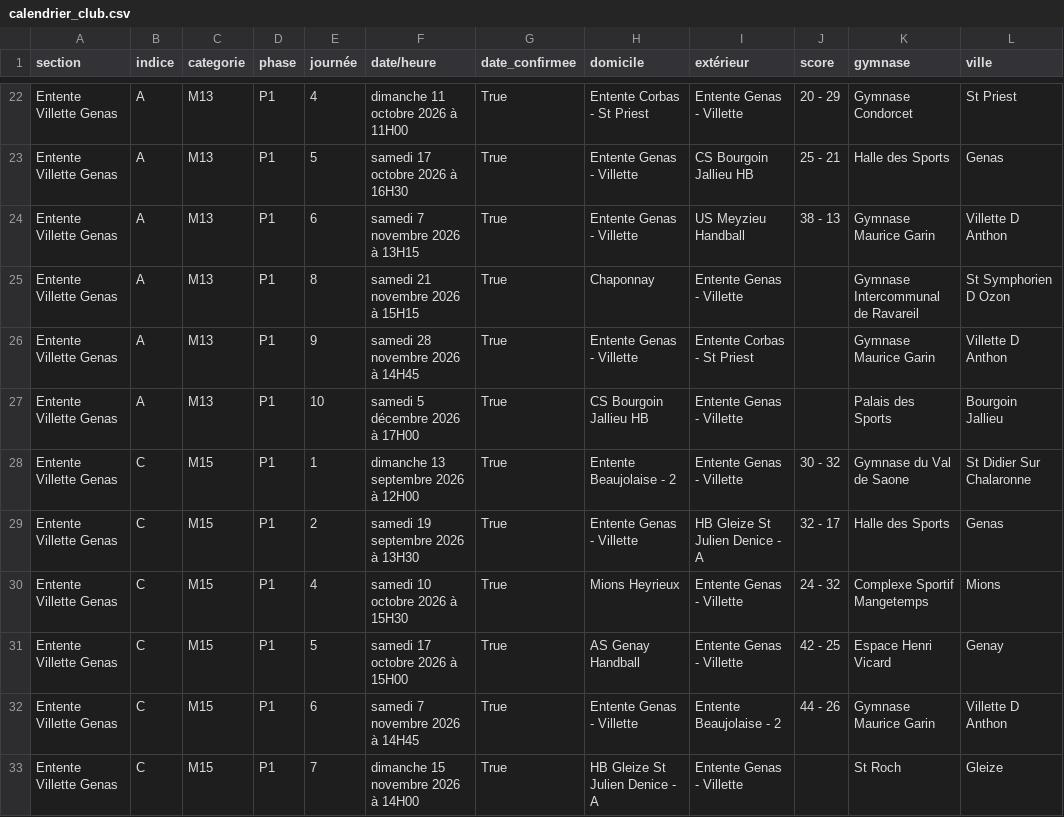
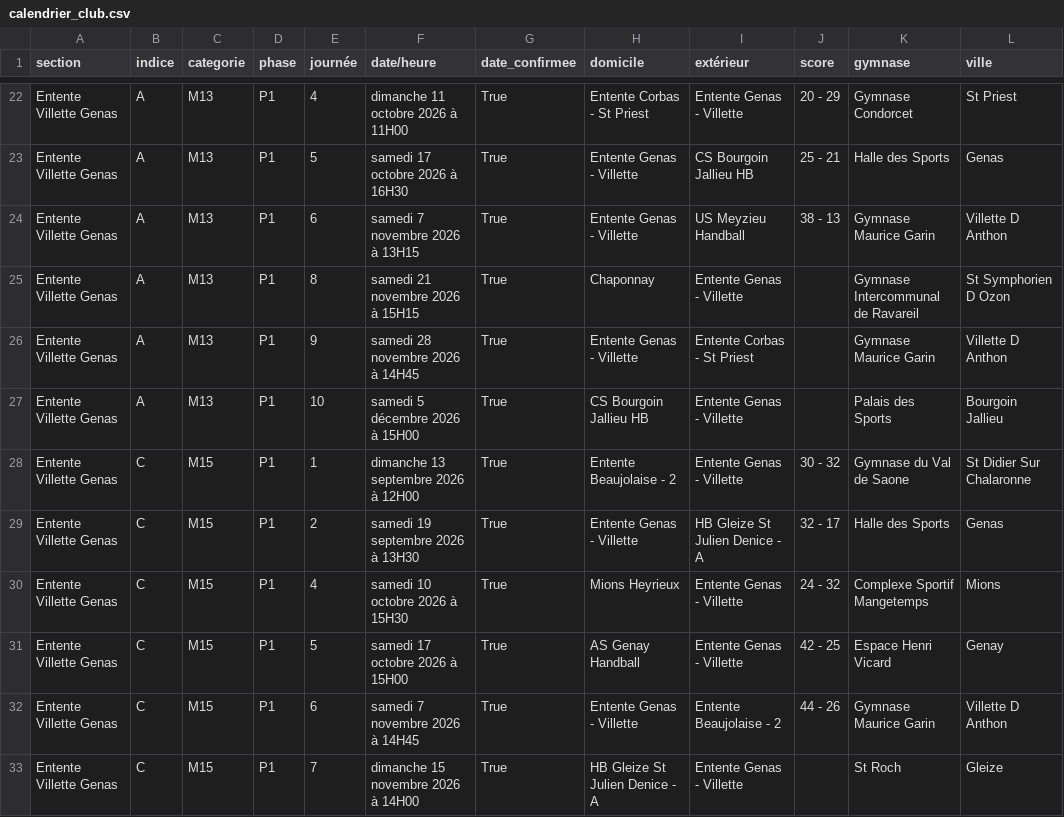
Before and after one commit to sportingvillette/competitions, a CSV file: data/calendrier_club.csv, drawn as a sheet; only a part is shown, gaps mark what is left out; the diff names each change by its address in the sheet, - before the commit and + after, or states it on an @@ line.

```diff
--- a/data/calendrier_club.csv
+++ b/data/calendrier_club.csv
-F27 (date/heure): samedi 5 décembre 2026 à 17H00
+F27 (date/heure): samedi 5 décembre 2026 à 15H00
```
Also changed, not shown: 2 other files.
